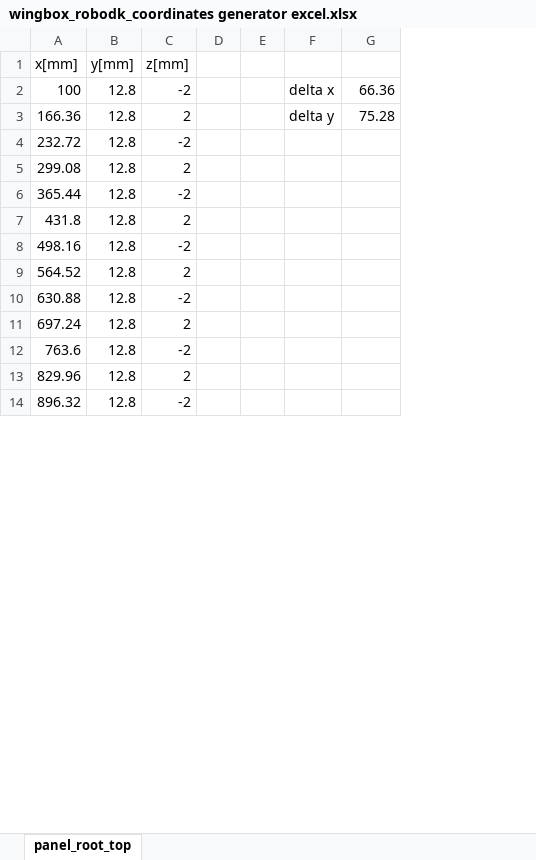
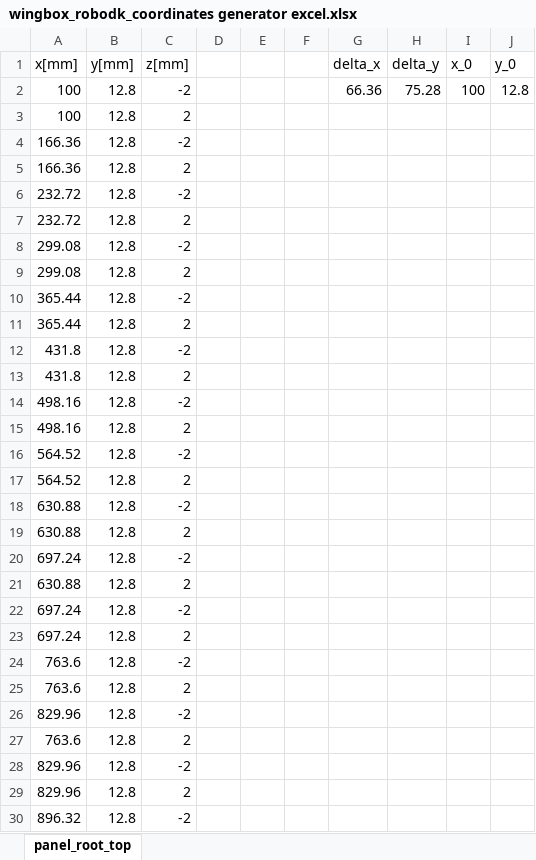
Before and after one commit to nachos-dighe/E09H-Wingbox, an Excel workbook: RoboDK/coordinates/wingbox_robodk_coordinates generator excel.xlsx, sheet panel_root_top, drawn as a sheet; only a part is shown; values as stored, in another font and other column widths than the file's, no borders; removed rows and columns are numbered as before the commit, all else as after; the diff covers the shown part only; the diff names each change by its address in the sheet, - before the commit and + after, or states it on an @@ line.

Commit message:
version 2 of coordinates file

```diff
--- a/RoboDK/coordinates/wingbox_robodk_coordinates generator excel.xlsx (sheet panel_root_top)
+++ b/RoboDK/coordinates/wingbox_robodk_coordinates generator excel.xlsx (sheet panel_root_top)
-column F, rows 2-3: delta x | delta y
+column F, empty
+column H (delta_y), row 2: 75.28
+column I (x_0), row 2: 100
+column J (y_0), row 2: 12.8
-G1: (empty)
+G1: delta_x
+row 3: 100 | 12.8 | 2
+row 4: 166.36 | 12.8 | -2
-G5 (delta_x): 75.28
+G5 (delta_x): (empty)
+row 7: 232.72 | 12.8 | 2
+row 8: 299.08 | 12.8 | -2
+row 11: 365.44 | 12.8 | 2
+row 12: 431.8 | 12.8 | -2
+row 15: 498.16 | 12.8 | 2
+row 16: 564.52 | 12.8 | -2
+row 19: 630.88 | 12.8 | 2
+row 20: 697.24 | 12.8 | -2
+row 21: 630.88 | 12.8 | 2
+row 22: 697.24 | 12.8 | -2
+row 25: 763.6 | 12.8 | 2
+row 26: 829.96 | 12.8 | -2
+row 27: 763.6 | 12.8 | 2
+row 28: 829.96 | 12.8 | -2
```
Also changed, not shown: 340 added rows, 204 removed rows and 95 edited cells elsewhere in this sheet, formulas that keep their value, 1 other file.
